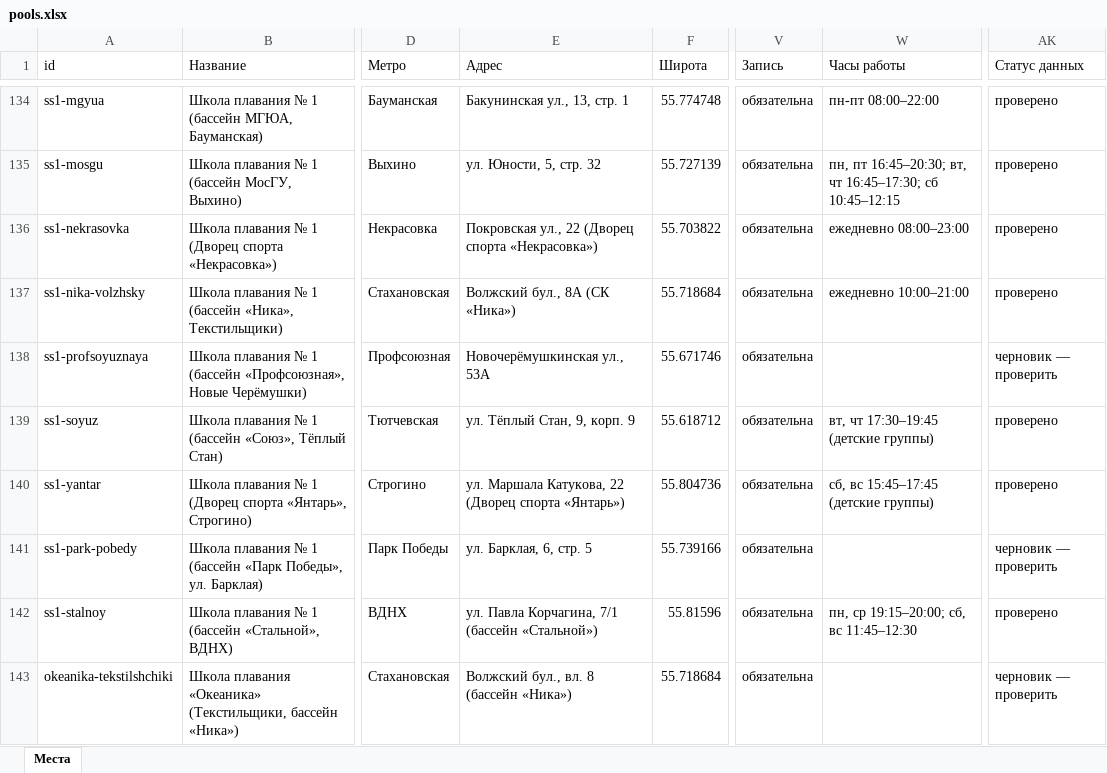
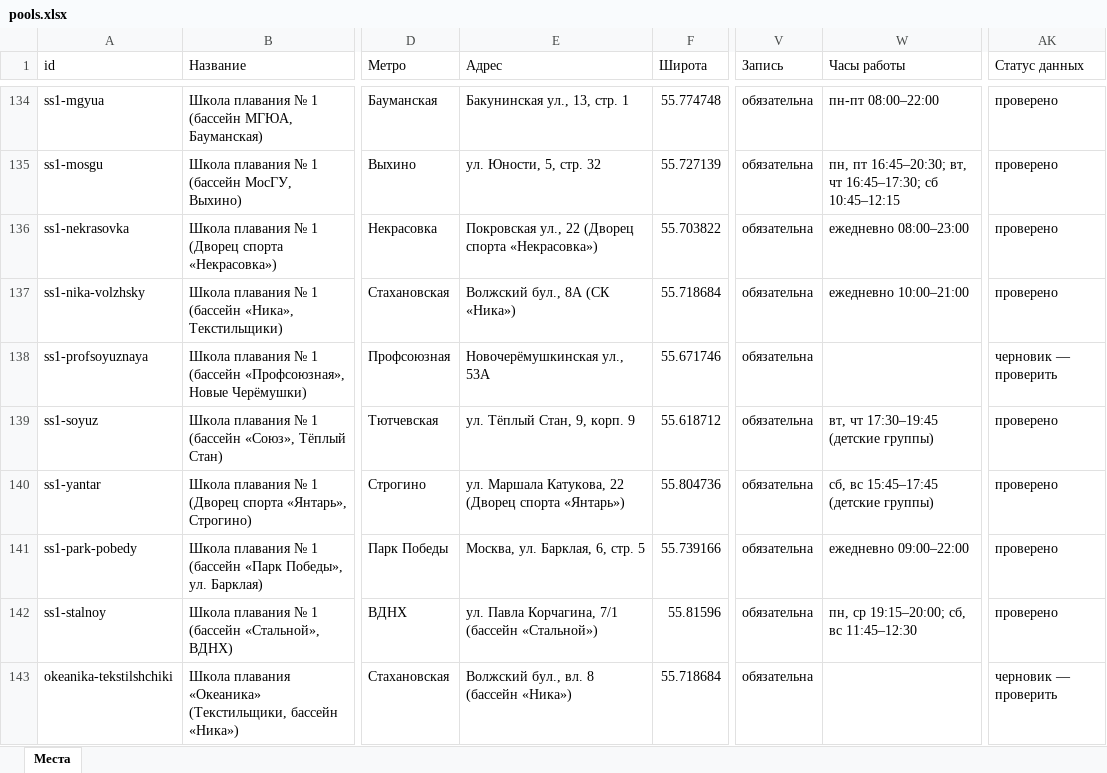
Before and after one commit to vadimsurov-apps/kudapoiti-data, an Excel workbook: data/parts/pools.xlsx, sheet Места, drawn as a sheet; only a part is shown, gaps mark what is left out; values as stored, in another font and other column widths than the file's, no borders; the diff names each change by its address in the sheet, - before the commit and + after, or states it on an @@ line.

```diff
--- a/data/parts/pools.xlsx (sheet Места)
+++ b/data/parts/pools.xlsx (sheet Места)
-E141 (Адрес): ул. Барклая, 6, стр. 5
+E141 (Адрес): Москва, ул. Барклая, 6, стр. 5
-W141 (Часы работы): (empty)
+W141 (Часы работы): ежедневно 09:00–22:00
-AK141 (Статус данных): черновик — проверить
+AK141 (Статус данных): проверено
```
Also changed, not shown: data/kuda-poiti-mesta.xlsx, data/parts/fun.xlsx, 4 other files.
